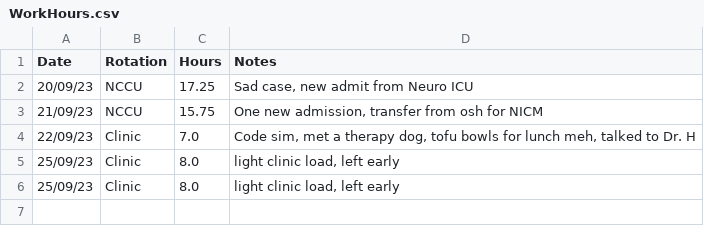
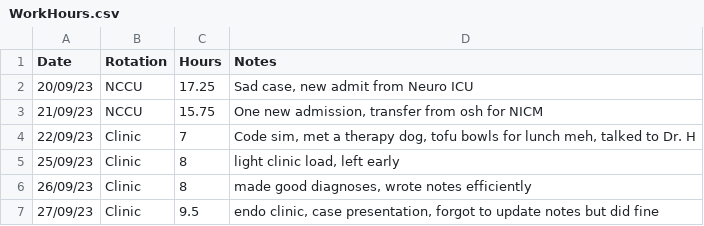
Before and after one commit to shreyaramayya/wellness, a CSV file: WorkHours.csv, drawn as a sheet.

```diff
--- a/WorkHours.csv
+++ b/WorkHours.csv
@@ -3,4 +3,5 @@ Date, Rotation, Hours, Notes
 21/09/23,NCCU,15.75,"One new admission, transfer from osh for NICM"
-22/09/23,Clinic,7.0,"Code sim, met a therapy dog, tofu bowls for lunch meh, talked to Dr. H"
-25/09/23,Clinic,8.0,"light clinic load, left early"
-25/09/23,Clinic,8.0,"light clinic load, left early"
+22/09/23,Clinic,7,"Code sim, met a therapy dog, tofu bowls for lunch meh, talked to Dr. H"
+25/09/23,Clinic,8,"light clinic load, left early"
+26/09/23,Clinic,8,"made good diagnoses, wrote notes efficiently"
+27/09/23,Clinic,9.5,"endo clinic, case presentation, forgot to update notes but did fine"
```
Also changed, not shown: Mood.csv.
